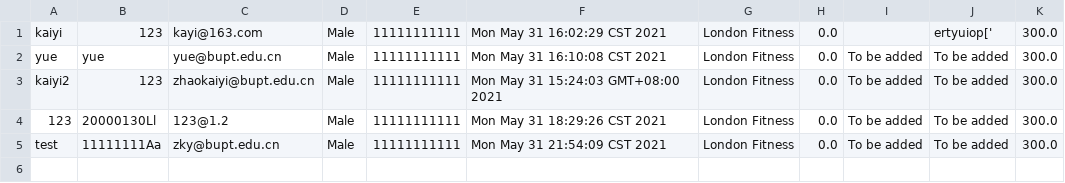
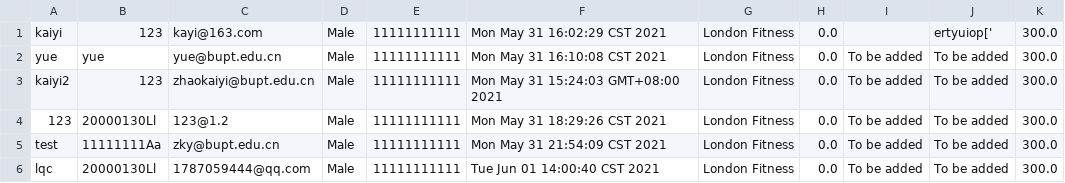
Before and after one commit to Gym-System/AgileDevelopment, a CSV file: src/Data/trainer.csv, drawn as a sheet; the diff names each change by its address in the sheet, - before the commit and + after, or states it on an @@ line.

```diff
--- a/src/Data/trainer.csv
+++ b/src/Data/trainer.csv
+row 6: lqc | 20000130Ll | 1787059444@qq.com | Male | 11111111111 | Tue Jun 01 14:00:40 CST 2021 | London Fitness | 0.0 | To be added | To be added | 300.0
```
Also changed, not shown: src/Data/recVideo.csv, 6 other files.
